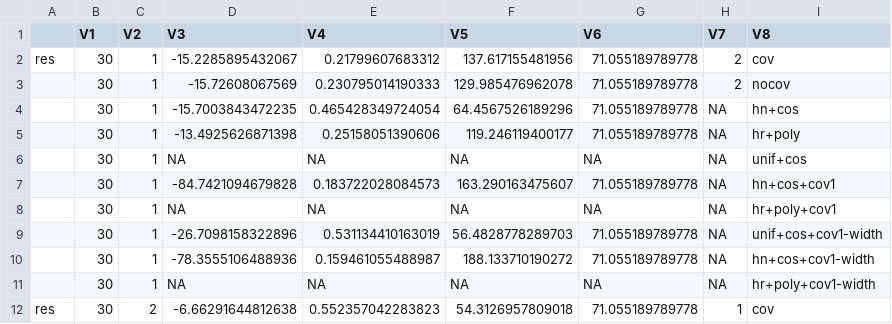
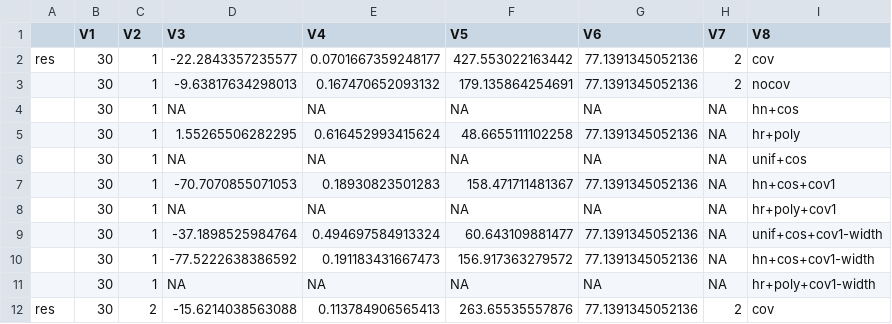
Before and after one commit to dill/mixpaper, a CSV file: simulations/covar/covsim1-BFGS+SANN.csv, drawn as a sheet; only a part is shown; the diff covers the shown part only.

Commit message:
covsim2 -> flipper

```diff
--- a/simulations/covar/covsim1-BFGS+SANN.csv
+++ b/simulations/covar/covsim1-BFGS+SANN.csv
@@ -1,12 +1,12 @@
 "","V1","V2","V3","V4","V5","V6","V7","V8"
-"res","30","1","-15.2285895432067","0.21799607683312","137.617155481956","71.055189789778","2","cov"
-"","30","1","-15.72608067569","0.230795014190333","129.985476962078","71.055189789778","2","nocov"
-"","30","1","-15.7003843472235","0.465428349724054","64.4567526189296","71.055189789778",NA,"hn+cos"
-"","30","1","-13.4925626871398","0.25158051390606","119.246119400177","71.055189789778",NA,"hr+poly"
+"res","30","1","-22.2843357235577","0.0701667359248177","427.553022163442","77.1391345052136","2","cov"
+"","30","1","-9.63817634298013","0.167470652093132","179.135864254691","77.1391345052136","2","nocov"
+"","30","1",NA,NA,NA,NA,NA,"hn+cos"
+"","30","1","1.55265506282295","0.616452993415624","48.6655111102258","77.1391345052136",NA,"hr+poly"
 "","30","1",NA,NA,NA,NA,NA,"unif+cos"
-"","30","1","-84.7421094679828","0.183722028084573","163.290163475607","71.055189789778",NA,"hn+cos+cov1"
+"","30","1","-70.7070855071053","0.18930823501283","158.471711481367","77.1391345052136",NA,"hn+cos+cov1"
 "","30","1",NA,NA,NA,NA,NA,"hr+poly+cov1"
-"","30","1","-26.7098158322896","0.531134410163019","56.4828778289703","71.055189789778",NA,"unif+cos+cov1-width"
-"","30","1","-78.3555106488936","0.159461055488987","188.133710190272","71.055189789778",NA,"hn+cos+cov1-width"
+"","30","1","-37.1898525984764","0.494697584913324","60.643109881477","77.1391345052136",NA,"unif+cos+cov1-width"
+"","30","1","-77.5222638386592","0.191183431667473","156.917363279572","77.1391345052136",NA,"hn+cos+cov1-width"
 "","30","1",NA,NA,NA,NA,NA,"hr+poly+cov1-width"
-"res","30","2","-6.66291644812638","0.552357042283823","54.3126957809018","71.055189789778","1","cov"
+"res","30","2","-15.6214038563088","0.113784906565413","263.65535557876","77.1391345052136","2","cov"
```
Also changed, not shown: 28 edited cells elsewhere in this file, 3 other files.
